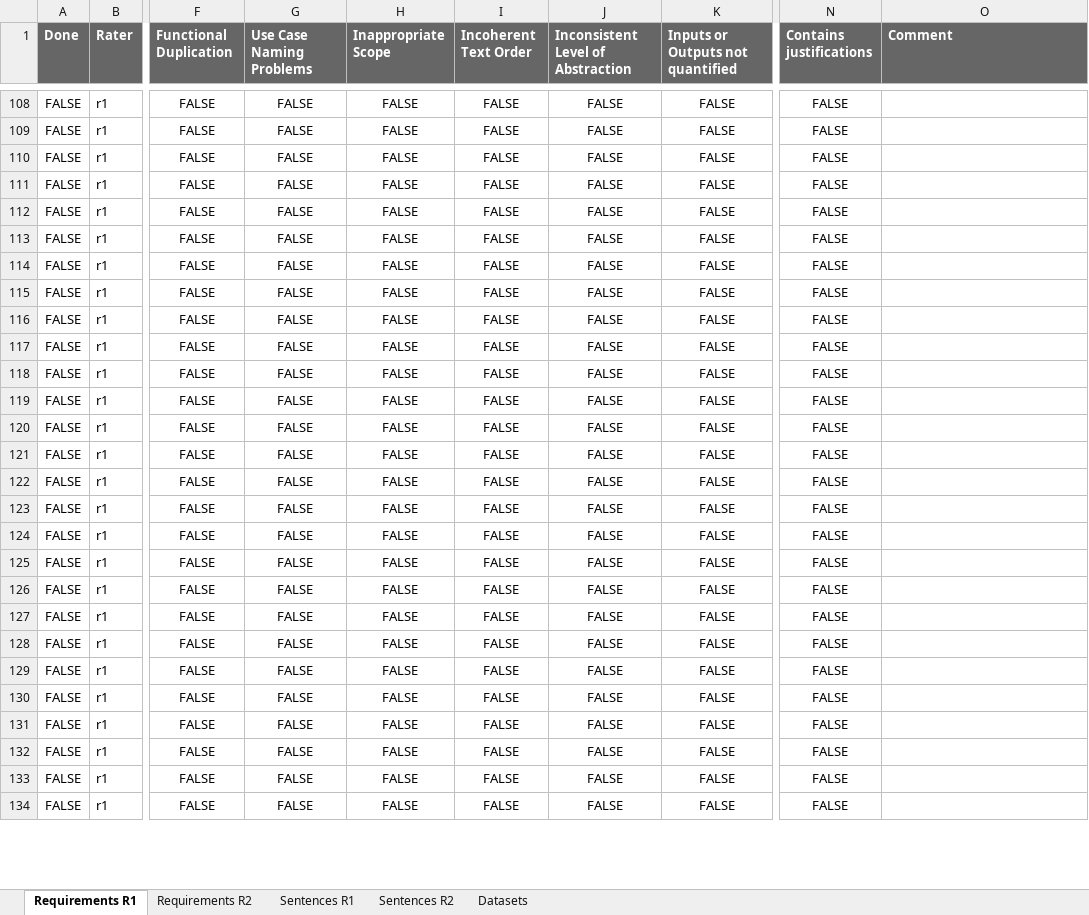
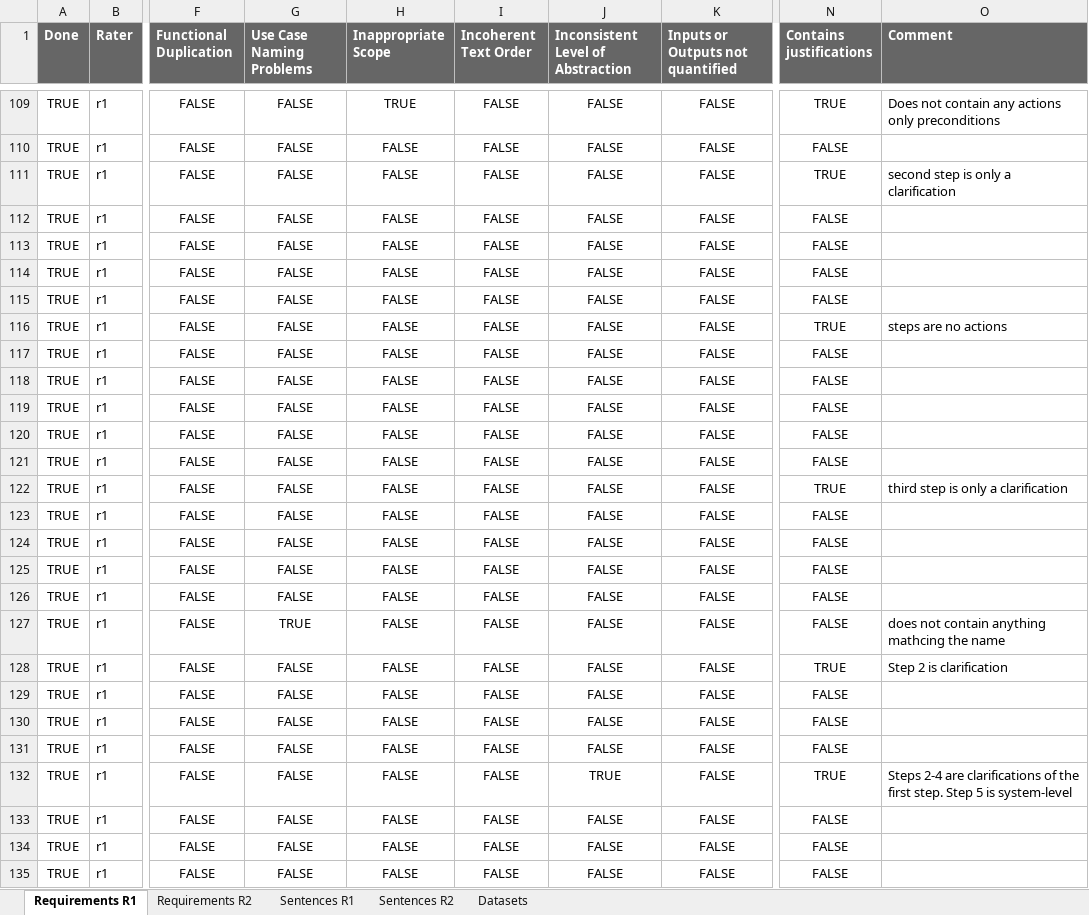
Before and after one commit to JulianFrattini/rq4tlr, an Excel workbook: data/labeling/rq4tlr-manual-variables.xlsx, sheet Requirements R1, drawn as a sheet; only a part is shown, gaps mark what is left out; values as stored, in another font and other column widths than the file's, no borders; charts and pictures and conditional formats not drawn; addresses are those after the commit; the diff covers the shown part only; the diff names each change by its address in the sheet, - before the commit and + after, or states it on an @@ line.

```diff
--- a/data/labeling/rq4tlr-manual-variables.xlsx (sheet Requirements R1)
+++ b/data/labeling/rq4tlr-manual-variables.xlsx (sheet Requirements R1)
-A109:A135 (Done): FALSE
+A109:A135 (Done): TRUE
-H109 (Inappropriate Scope): FALSE
+H109 (Inappropriate Scope): TRUE
-N109 (Contains justifications): FALSE
+N109 (Contains justifications): TRUE
-O109 (Comment): (empty)
+O109 (Comment): Does not contain any actions only preconditions
-N111 (Contains justifications): FALSE
+N111 (Contains justifications): TRUE
-O111 (Comment): (empty)
+O111 (Comment): second step is only a clarification
-N116 (Contains justifications): FALSE
+N116 (Contains justifications): TRUE
-O116 (Comment): (empty)
+O116 (Comment): steps are no actions
-N122 (Contains justifications): FALSE
+N122 (Contains justifications): TRUE
-O122 (Comment): (empty)
+O122 (Comment): third step is only a clarification
-G127 (Use Case Naming Problems): FALSE
+G127 (Use Case Naming Problems): TRUE
-O127 (Comment): (empty)
+O127 (Comment): does not contain anything mathcing the name
-N128 (Contains justifications): FALSE
+N128 (Contains justifications): TRUE
-O128 (Comment): (empty)
+O128 (Comment): Step 2 is clarification
-J132: FALSE
+J132: TRUE
-N132 (Contains justifications): FALSE
+N132 (Contains justifications): TRUE
-O132 (Comment): (empty)
+O132 (Comment): Steps 2-4 are clarifications of the first step. Step 5 is system-level
```
Also changed, not shown: 1 added row and 213 edited cells elsewhere in this sheet, sheet Sentences R2, sheet Sentences R1, sheet Requirements R2, sheet Datasets, 1 other file.
